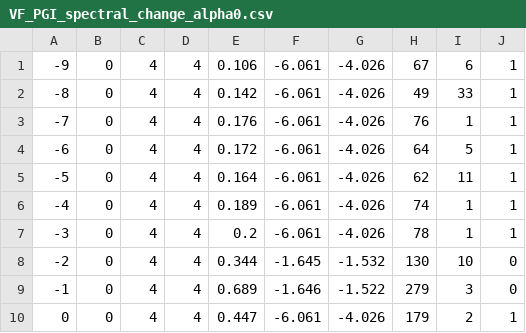
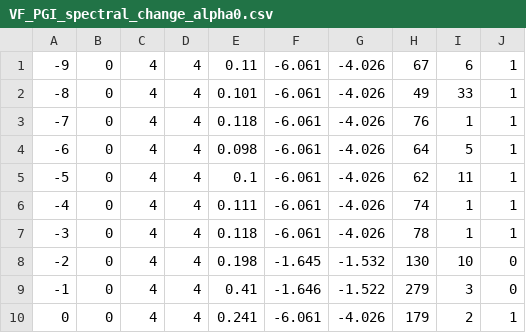
Before and after one commit to takeshi-fukasawa/dynamic_opt_conti_action, a CSV file: growth_model/results/VF_PGI_spectral_change_alpha0.csv, drawn as a sheet.

Commit message:
Save results (growth model VF-PGI comparison)

```diff
--- a/growth_model/results/VF_PGI_spectral_change_alpha0.csv
+++ b/growth_model/results/VF_PGI_spectral_change_alpha0.csv
@@ -1,10 +1,10 @@
--9,0,4,4,0.106,-6.061,-4.026,67,6,1
--8,0,4,4,0.142,-6.061,-4.026,49,33,1
--7,0,4,4,0.176,-6.061,-4.026,76,1,1
--6,0,4,4,0.172,-6.061,-4.026,64,5,1
--5,0,4,4,0.164,-6.061,-4.026,62,11,1
--4,0,4,4,0.189,-6.061,-4.026,74,1,1
--3,0,4,4,0.2,-6.061,-4.026,78,1,1
--2,0,4,4,0.344,-1.645,-1.532,130,10,0
--1,0,4,4,0.689,-1.646,-1.522,279,3,0
-0,0,4,4,0.447,-6.061,-4.026,179,2,1
+-9,0,4,4,0.11,-6.061,-4.026,67,6,1
+-8,0,4,4,0.101,-6.061,-4.026,49,33,1
+-7,0,4,4,0.118,-6.061,-4.026,76,1,1
+-6,0,4,4,0.098,-6.061,-4.026,64,5,1
+-5,0,4,4,0.1,-6.061,-4.026,62,11,1
+-4,0,4,4,0.111,-6.061,-4.026,74,1,1
+-3,0,4,4,0.118,-6.061,-4.026,78,1,1
+-2,0,4,4,0.198,-1.645,-1.532,130,10,0
+-1,0,4,4,0.41,-1.646,-1.522,279,3,0
+0,0,4,4,0.241,-6.061,-4.026,179,2,1
```
Also changed, not shown: growth_model/results/VF_PGI_comparison.csv, growth_model/results/VF_PGI_spectral_change_lambda.csv, 2 other files.
